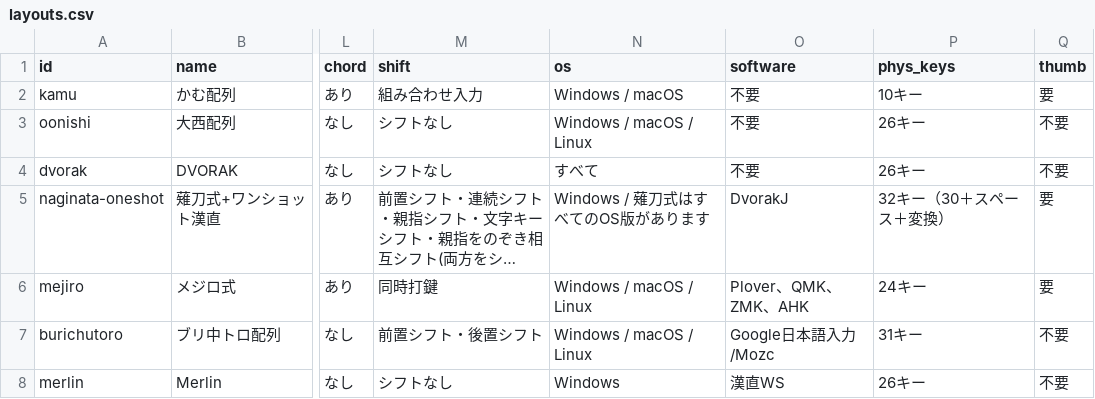
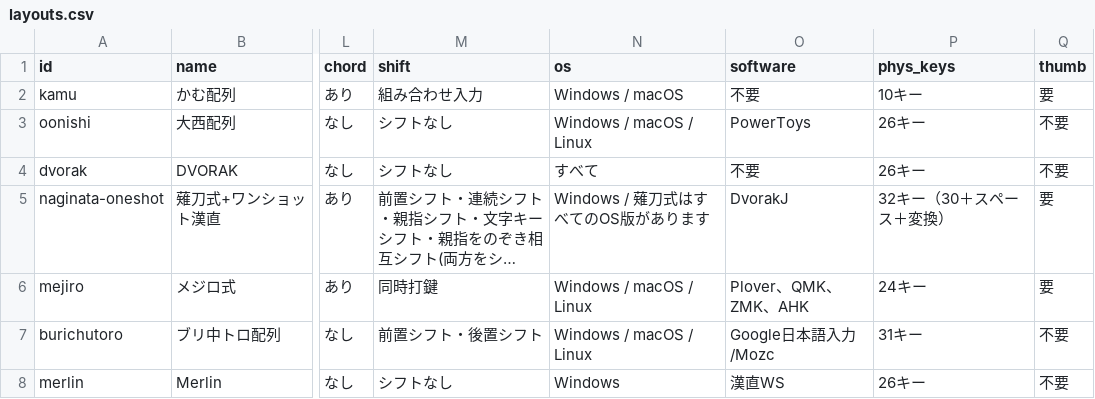
Before and after one commit to kana-hairetsu/shinhairetsu-catalog, a CSV file: src/data/layouts.csv, drawn as a sheet; only a part is shown, gaps mark what is left out; long unchanged cells end in …; the diff names each change by its address in the sheet, - before the commit and + after, or states it on an @@ line.

Commit message:
大西配列の修正

```diff
--- a/src/data/layouts.csv
+++ b/src/data/layouts.csv
-O3 (software): 不要
+O3 (software): PowerToys
```
